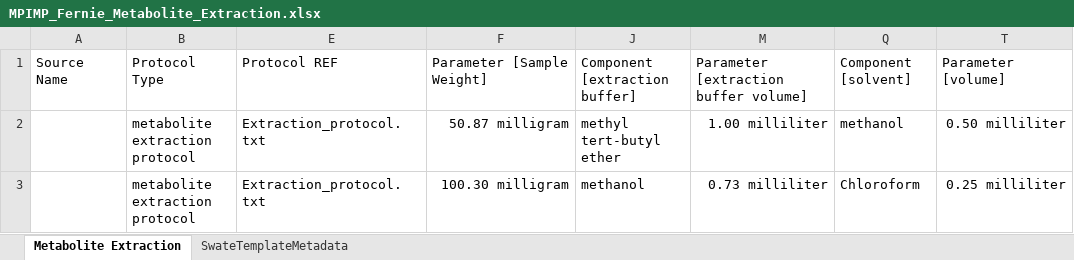
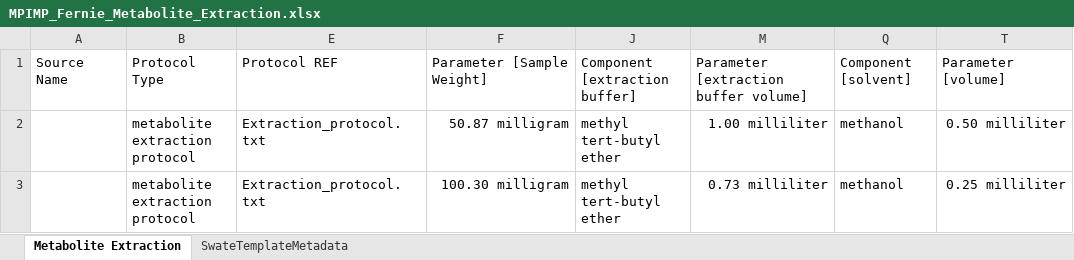
Before and after one commit to nfdi4plants/Swate-templates, an Excel workbook: templates/community/MPIMP/MPIMP_Fernie_Metabolite_Extraction.xlsx, sheet Metabolite Extraction, drawn as a sheet; only a part is shown; values as stored, in another font and other column widths than the file's, no borders; table styles not drawn; the diff names each change by its address in the sheet, - before the commit and + after, or states it on an @@ line.

Commit message:
unify component examples in MPIMP extraction template

```diff
--- a/templates/community/MPIMP/MPIMP_Fernie_Metabolite_Extraction.xlsx (sheet Metabolite Extraction)
+++ b/templates/community/MPIMP/MPIMP_Fernie_Metabolite_Extraction.xlsx (sheet Metabolite Extraction)
-J3: methanol
+J3: methyl tert-butyl ether
-Q3: Chloroform
+Q3: methanol
```
Also changed, not shown: hidden cells.
